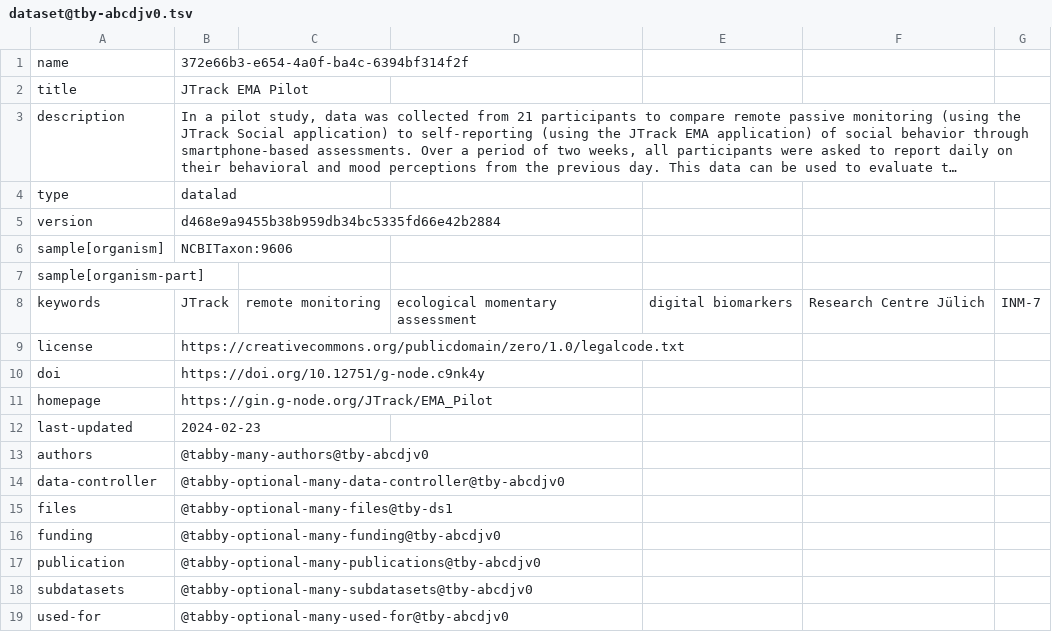
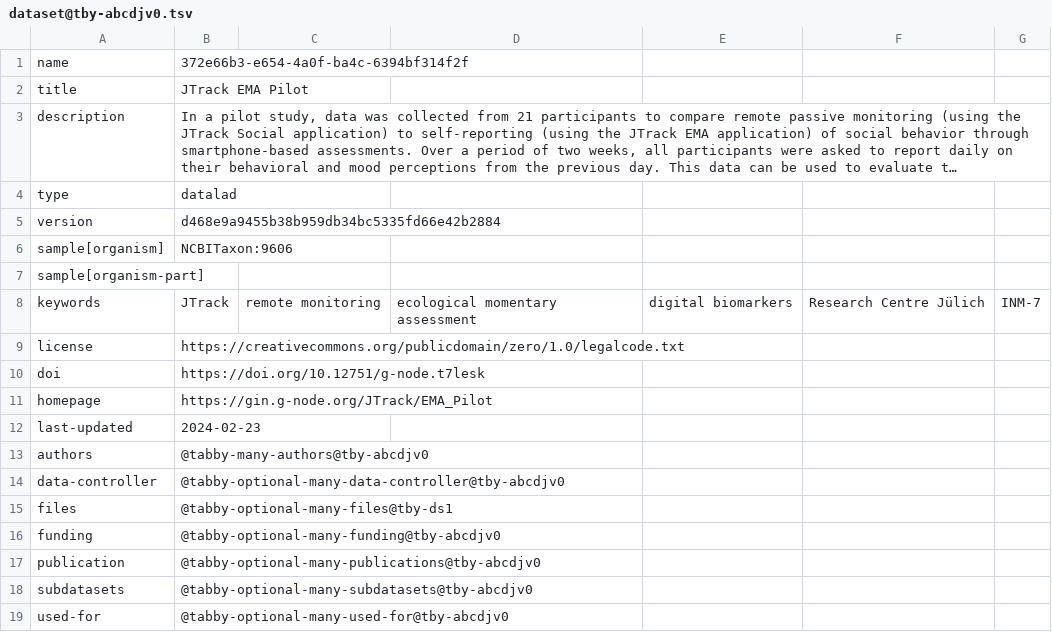
Before and after one commit to abcd-j/data, a TSV file: FZJ/EMA_Pilot/dataset@tby-abcdjv0.tsv, drawn as a sheet; long unchanged cells end in ….

Commit message:
use the correct DOI of the EMA Pilot dataset

```diff
--- a/FZJ/EMA_Pilot/dataset@tby-abcdjv0.tsv
+++ b/FZJ/EMA_Pilot/dataset@tby-abcdjv0.tsv
@@ -9,3 +9,3 @@ keywords	JTrack	remote monitoring	ecological momentary assessment	digital biomar
 license	https://creativecommons.org/publicdomain/zero/1.0/legalcode.txt					
-doi	https://doi.org/10.12751/g-node.c9nk4y					
+doi	https://doi.org/10.12751/g-node.t7lesk					
 homepage	https://gin.g-node.org/JTrack/EMA_Pilot					
```
